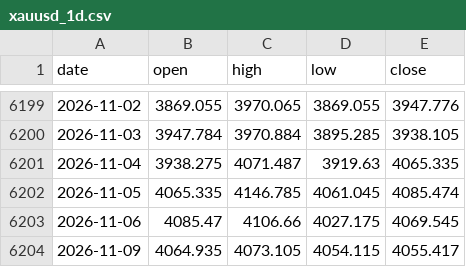
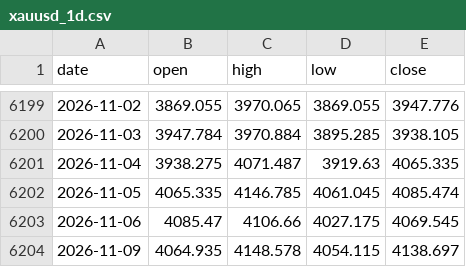
Before and after one commit to AnasKhan2581-star/SmartMoneyBOS, a CSV file: data/xauusd_1d.csv, drawn as a sheet; only a part is shown, gaps mark what is left out.

```diff
--- a/data/xauusd_1d.csv
+++ b/data/xauusd_1d.csv
@@ -6203,2 +6203,2 @@ date,open,high,low,close
 2026-11-06,4085.47,4106.66,4027.175,4069.545
-2026-11-09,4064.935,4073.105,4054.115,4055.417
+2026-11-09,4064.935,4148.578,4054.115,4138.697
```
